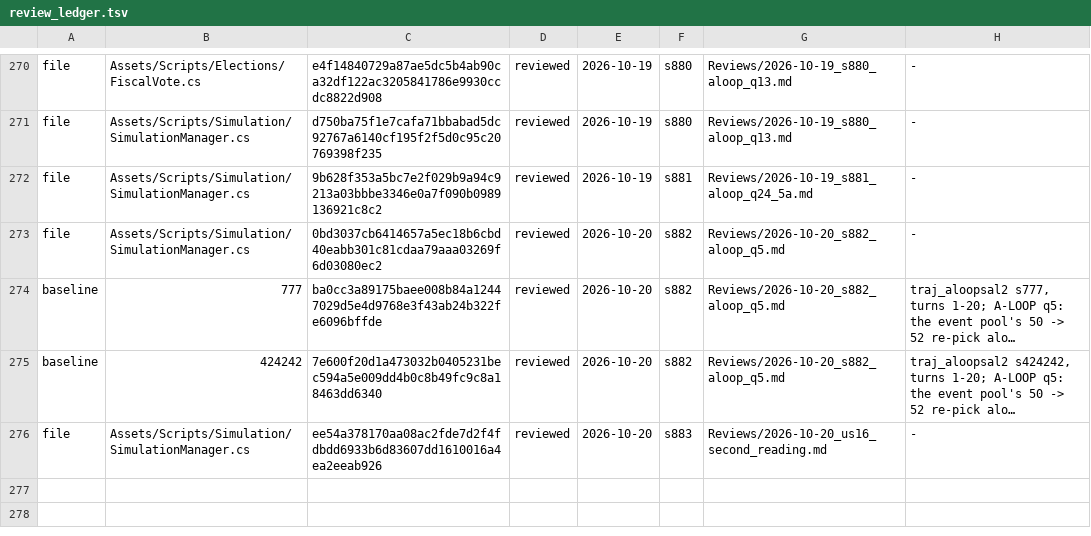
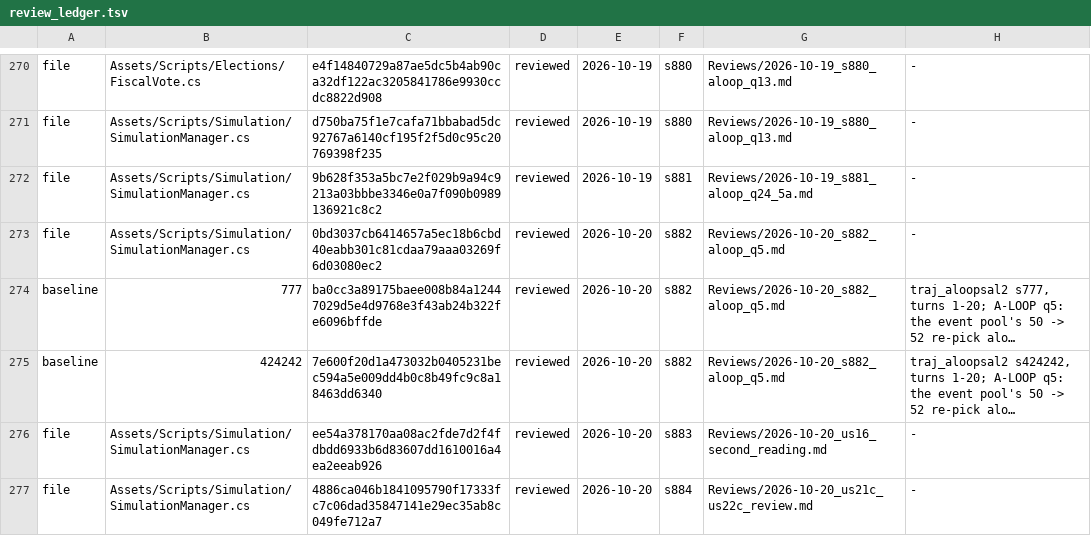
Before and after one commit to Bippen/PoliSim, a TSV file: Tools/review_ledger.tsv, drawn as a sheet; only a part is shown, gaps mark what is left out; long unchanged cells end in …; the diff names each change by its address in the sheet, - before the commit and + after, or states it on an @@ line.

```diff
--- a/Tools/review_ledger.tsv
+++ b/Tools/review_ledger.tsv
+row 277: file | Assets/Scripts/Simulation/SimulationManager.cs | 4886ca046b1841095790f17333fc7c06dad35847141e29ec35ab8c049fe712a7 | reviewed | 2026-10-20 | s884 | Reviews/2026-10-20_us21c_us22c_review.md | -
```
Also changed, not shown: Tools/film_scope.tsv, 45 other files.
